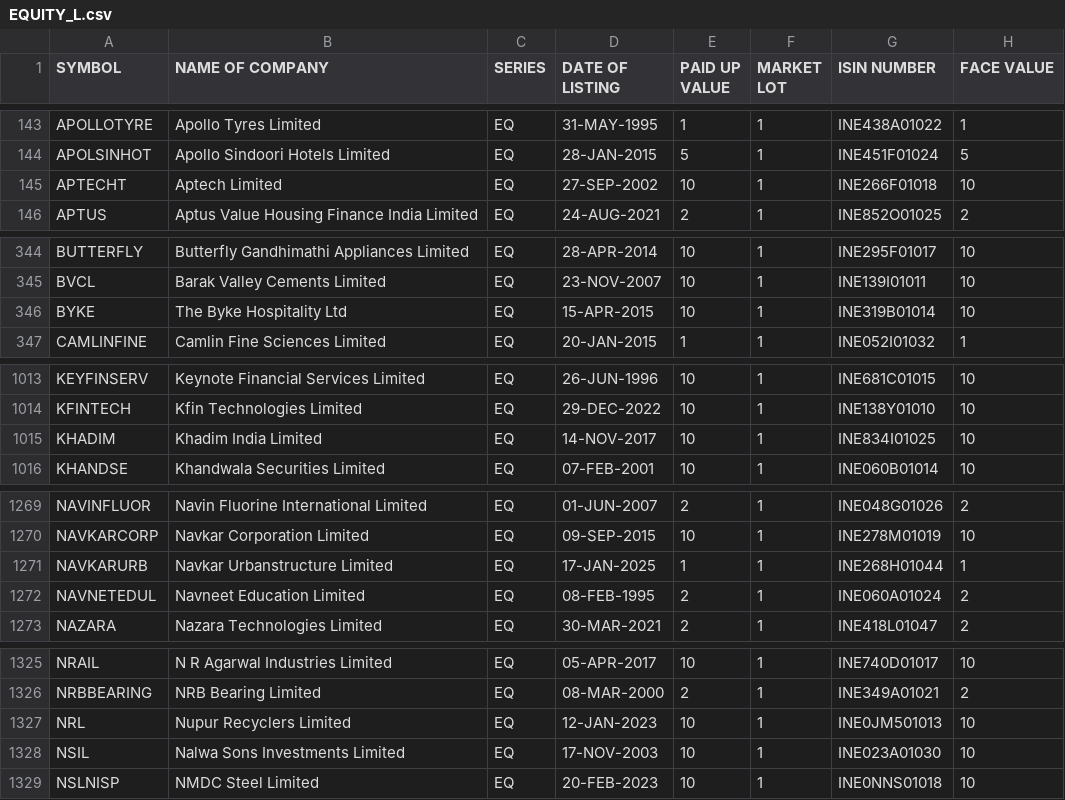
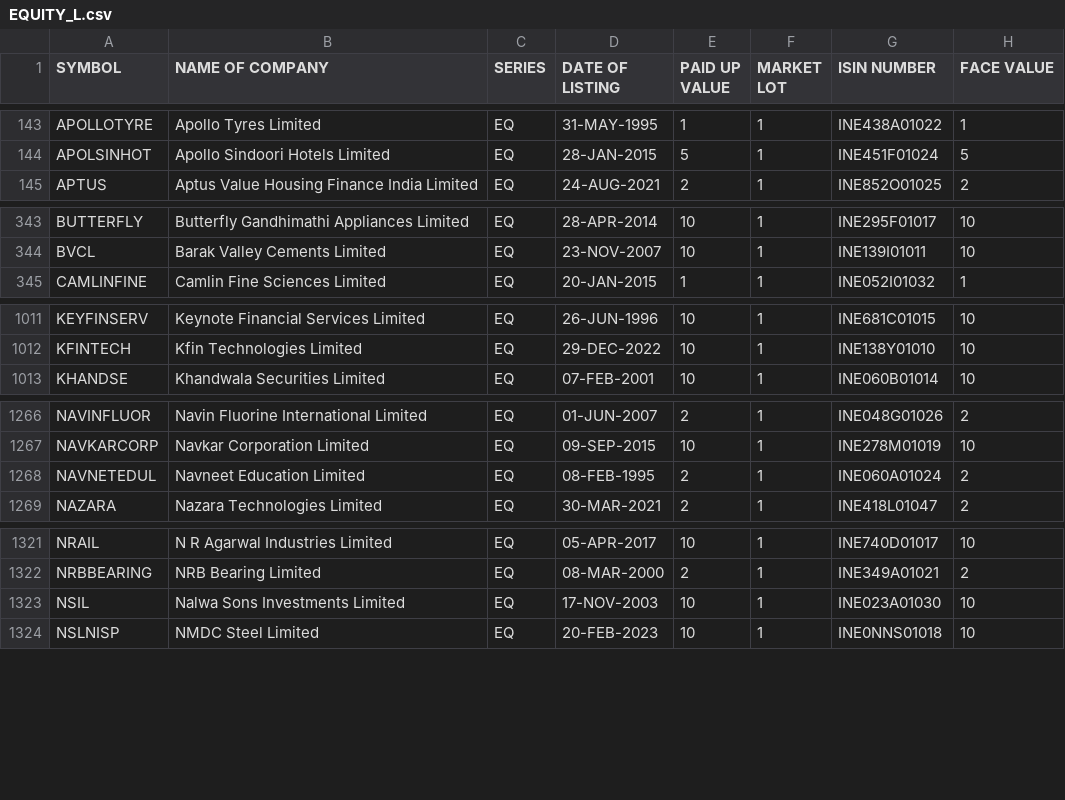
Before and after one commit to prayan2702/Streamlit_Momn_v13_Cached_DB, a CSV file: EQUITY_L.csv, drawn as a sheet; only a part is shown, gaps mark what is left out; the diff covers the shown part only.

```diff
--- a/EQUITY_L.csv
+++ b/EQUITY_L.csv
@@ -144,3 +144,2 @@ APOLLOTYRE,Apollo Tyres Limited,EQ,31-MAY-1995,1,1,INE438A01022,1
 APOLSINHOT,Apollo Sindoori Hotels Limited,EQ,28-JAN-2015,5,1,INE451F01024,5
-APTECHT,Aptech Limited,EQ,27-SEP-2002,10,1,INE266F01018,10
 APTUS,Aptus Value Housing Finance India Limited,EQ,24-AUG-2021,2,1,INE852O01025,2
@@ -345,3 +344,2 @@ BUTTERFLY,Butterfly Gandhimathi Appliances Limited,EQ,28-APR-2014,10,1,INE295F01
 BVCL,Barak Valley Cements Limited,EQ,23-NOV-2007,10,1,INE139I01011,10
-BYKE,The Byke Hospitality Ltd,EQ,15-APR-2015,10,1,INE319B01014,10
 CAMLINFINE,Camlin Fine Sciences Limited,EQ,20-JAN-2015,1,1,INE052I01032,1
@@ -1014,3 +1012,2 @@ KEYFINSERV,Keynote Financial Services Limited,EQ,26-JUN-1996,10,1,INE681C01015,1
 KFINTECH,Kfin Technologies Limited,EQ,29-DEC-2022,10,1,INE138Y01010,10
-KHADIM,Khadim India Limited,EQ,14-NOV-2017,10,1,INE834I01025,10
 KHANDSE,Khandwala Securities Limited,EQ,07-FEB-2001,10,1,INE060B01014,10
@@ -1270,3 +1267,2 @@ NAVINFLUOR,Navin Fluorine International Limited,EQ,01-JUN-2007,2,1,INE048G01026,
 NAVKARCORP,Navkar Corporation Limited,EQ,09-SEP-2015,10,1,INE278M01019,10
-NAVKARURB,Navkar Urbanstructure Limited,EQ,17-JAN-2025,1,1,INE268H01044,1
 NAVNETEDUL,Navneet Education Limited,EQ,08-FEB-1995,2,1,INE060A01024,2
@@ -1326,3 +1322,2 @@ NRAIL,N R Agarwal Industries Limited,EQ,05-APR-2017,10,1,INE740D01017,10
 NRBBEARING,NRB Bearing Limited,EQ,08-MAR-2000,2,1,INE349A01021,2
-NRL,Nupur Recyclers Limited,EQ,12-JAN-2023,10,1,INE0JM501013,10
 NSIL,Nalwa Sons Investments Limited,EQ,17-NOV-2003,10,1,INE023A01030,10
```
Also changed, not shown: 4 removed rows elsewhere in this file.
